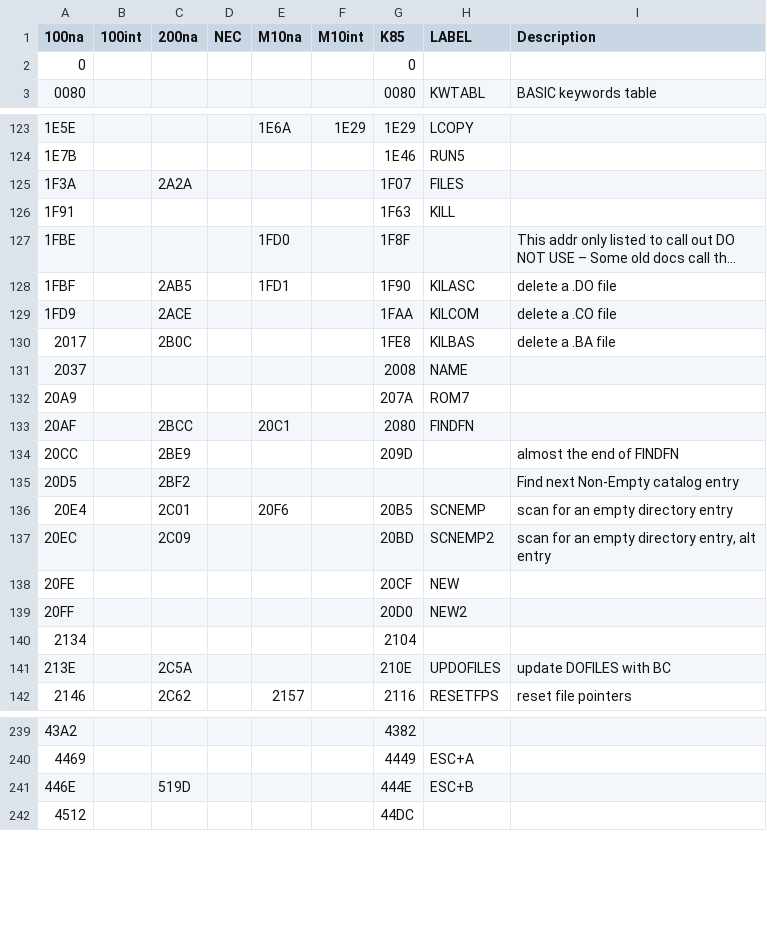
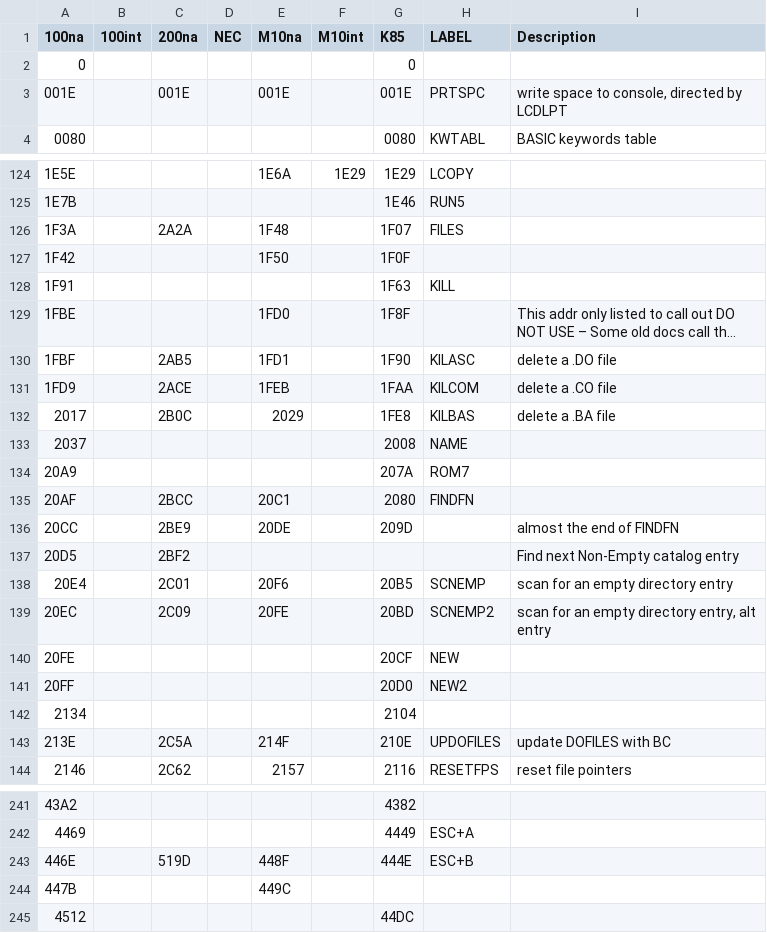
Before and after one commit to bkw777/m100_dev, a CSV file: rom_cross_map.csv, drawn as a sheet; only a part is shown, gaps mark what is left out; long unchanged cells end in …; the diff covers the shown part only.

```diff
--- a/rom_cross_map.csv
+++ b/rom_cross_map.csv
@@ -2,2 +2,3 @@
 0,,,,,,0,,
+001E,,001E,,001E,,001E,PRTSPC,"write space to console, directed by LCDLPT"
 0080,,,,,,0080,KWTABL,BASIC keywords table
@@ -124,3 +125,4 @@
 1E7B,,,,,,1E46,RUN5,
-1F3A,,2A2A,,,,1F07,FILES,
+1F3A,,2A2A,,1F48,,1F07,FILES,
+1F42,,,,1F50,,1F0F,,
 1F91,,,,,,1F63,KILL,
@@ -128,4 +130,4 @@
 1FBF,,2AB5,,1FD1,,1F90,KILASC,delete a .DO file
-1FD9,,2ACE,,,,1FAA,KILCOM,delete a .CO file
-2017,,2B0C,,,,1FE8,KILBAS,delete a .BA file
+1FD9,,2ACE,,1FEB,,1FAA,KILCOM,delete a .CO file
+2017,,2B0C,,2029,,1FE8,KILBAS,delete a .BA file
 2037,,,,,,2008,NAME,
@@ -133,6 +135,6 @@
 20AF,,2BCC,,20C1,,2080,FINDFN,
-20CC,,2BE9,,,,209D,,almost the end of FINDFN
+20CC,,2BE9,,20DE,,209D,,almost the end of FINDFN
 20D5,,2BF2,,,,,,Find next Non-Empty catalog entry
 20E4,,2C01,,20F6,,20B5,SCNEMP,scan for an empty directory entry
-20EC,,2C09,,,,20BD,SCNEMP2,"scan for an empty directory entry, alt entry"
+20EC,,2C09,,20FE,,20BD,SCNEMP2,"scan for an empty directory entry, alt entry"
 20FE,,,,,,20CF,NEW,
@@ -140,3 +142,3 @@
 2134,,,,,,2104,,
-213E,,2C5A,,,,210E,UPDOFILES,update DOFILES with BC
+213E,,2C5A,,214F,,210E,UPDOFILES,update DOFILES with BC
 2146,,2C62,,2157,,2116,RESETFPS,reset file pointers
@@ -240,3 +242,4 @@
 4469,,,,,,4449,ESC+A,
-446E,,519D,,,,444E,ESC+B,
+446E,,519D,,448F,,444E,ESC+B,
+447B,,,,449C,,,,
 4512,,,,,,44DC,,
```
Also changed, not shown: 1 added row and 10 edited cells elsewhere in this file, 1 other file.
